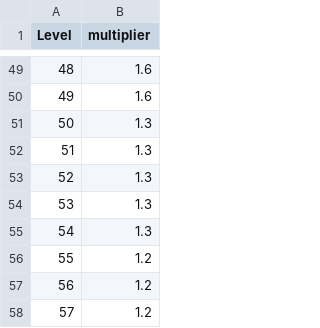
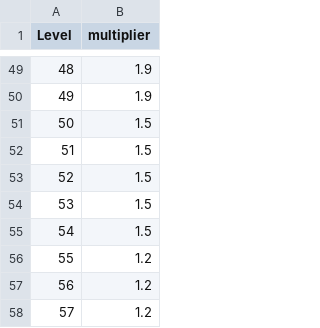
Before and after one commit to giraldiego/encounters_overhaul, a CSV file: src/scaling/config/level_multipliers.csv, drawn as a sheet; only a part is shown, gaps mark what is left out; the diff covers the shown part only.

```diff
--- a/src/scaling/config/level_multipliers.csv
+++ b/src/scaling/config/level_multipliers.csv
@@ -49,8 +49,8 @@ Level	multiplier
-48	1.6
-49	1.6
-50	1.3
-51	1.3
-52	1.3
-53	1.3
-54	1.3
+48	1.9
+49	1.9
+50	1.5
+51	1.5
+52	1.5
+53	1.5
+54	1.5
 55	1.2
```
Also changed, not shown: 27 edited cells elsewhere in this file, 2 other files.
